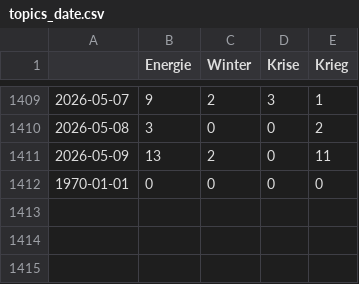
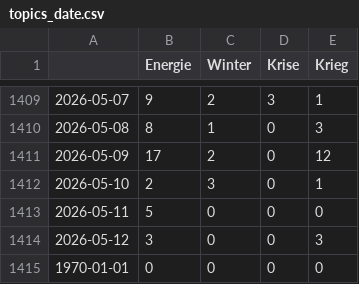
Before and after one commit to liese97-news/winterIsComing2, a CSV file: csv/topics_date.csv, drawn as a sheet; only a part is shown, gaps mark what is left out; the diff covers the shown part only.

```diff
--- a/csv/topics_date.csv
+++ b/csv/topics_date.csv
@@ -1409,4 +1409,7 @@
 2026-05-07,9,2,3,1
-2026-05-08,3,0,0,2
-2026-05-09,13,2,0,11
+2026-05-08,8,1,0,3
+2026-05-09,17,2,0,12
+2026-05-10,2,3,0,1
+2026-05-11,5,0,0,0
+2026-05-12,3,0,0,3
 1970-01-01,0,0,0,0
```
Also changed, not shown: 24 edited cells elsewhere in this file, 4 other files.
